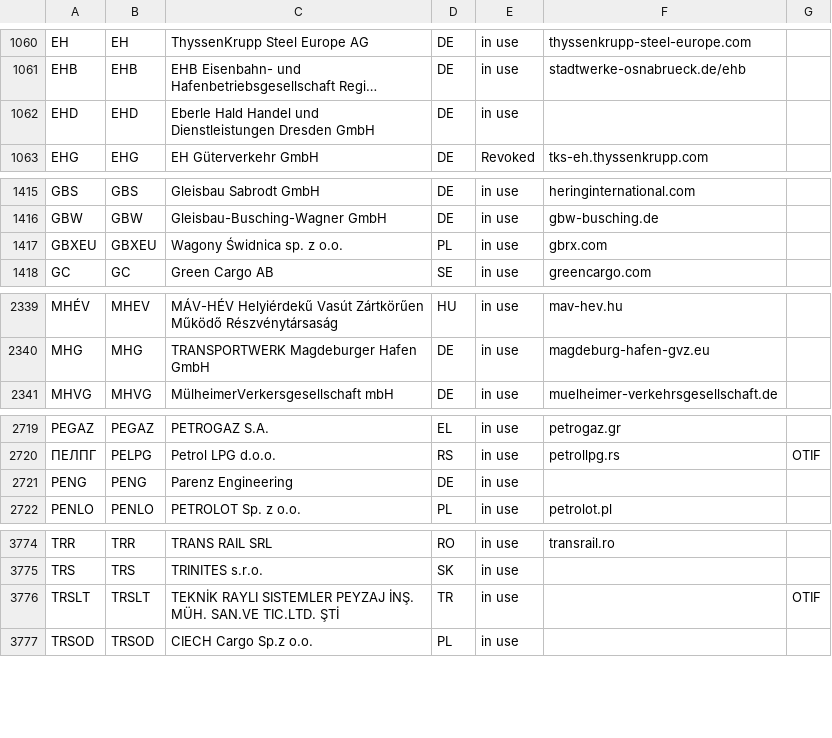
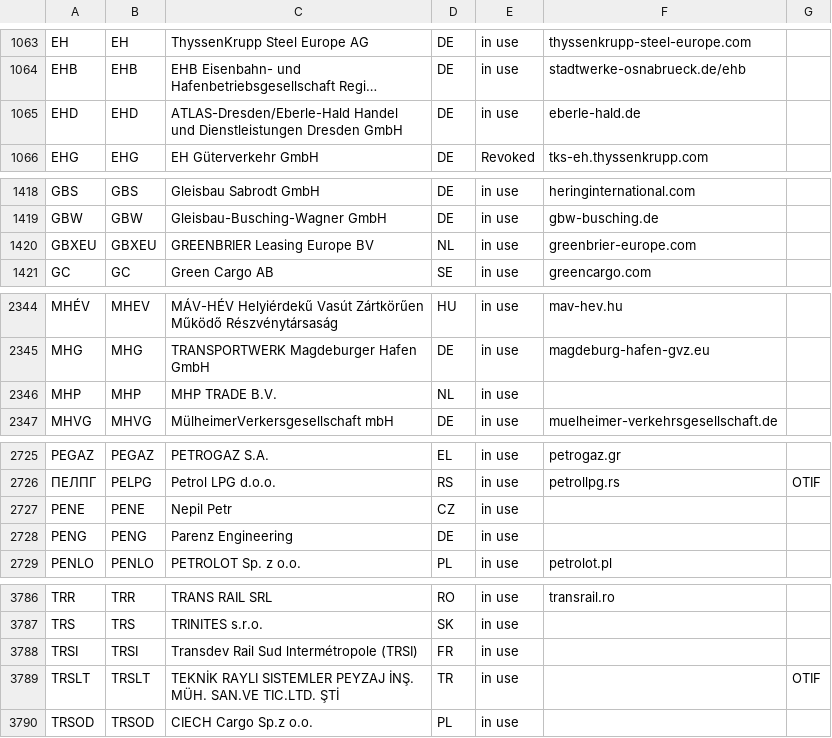
Before and after one commit to baeuchle/ds100bot, a CSV file: sources/regeln_vkms.csv, drawn as a sheet; only a part is shown, gaps mark what is left out; long unchanged cells end in …; addresses are those after the commit; the diff covers the shown part only; the diff names each change by its address in the sheet, - before the commit and + after, or states it on an @@ line.

```diff
--- a/sources/regeln_vkms.csv
+++ b/sources/regeln_vkms.csv
-C1065: Eberle Hald Handel und…
+C1065: ATLAS-Dresden/Eberle-Hald Handel und…
-F1065: (empty)
+F1065: eberle-hald.de
-C1420: Wagony Świdnica sp. z o.o.
+C1420: GREENBRIER Leasing Europe BV
-D1420: PL
+D1420: NL
-F1420: gbrx.com
+F1420: greenbrier-europe.com
+row 2346: MHP | MHP | MHP TRADE B.V. | NL | in use
+row 2727: PENE | PENE | Nepil Petr | CZ | in use
+row 3788: TRSI | TRSI | Transdev Rail Sud lntermétropole (TRSI) | FR | in use
```
Also changed, not shown: 10 added rows and 12 edited cells elsewhere in this file.
